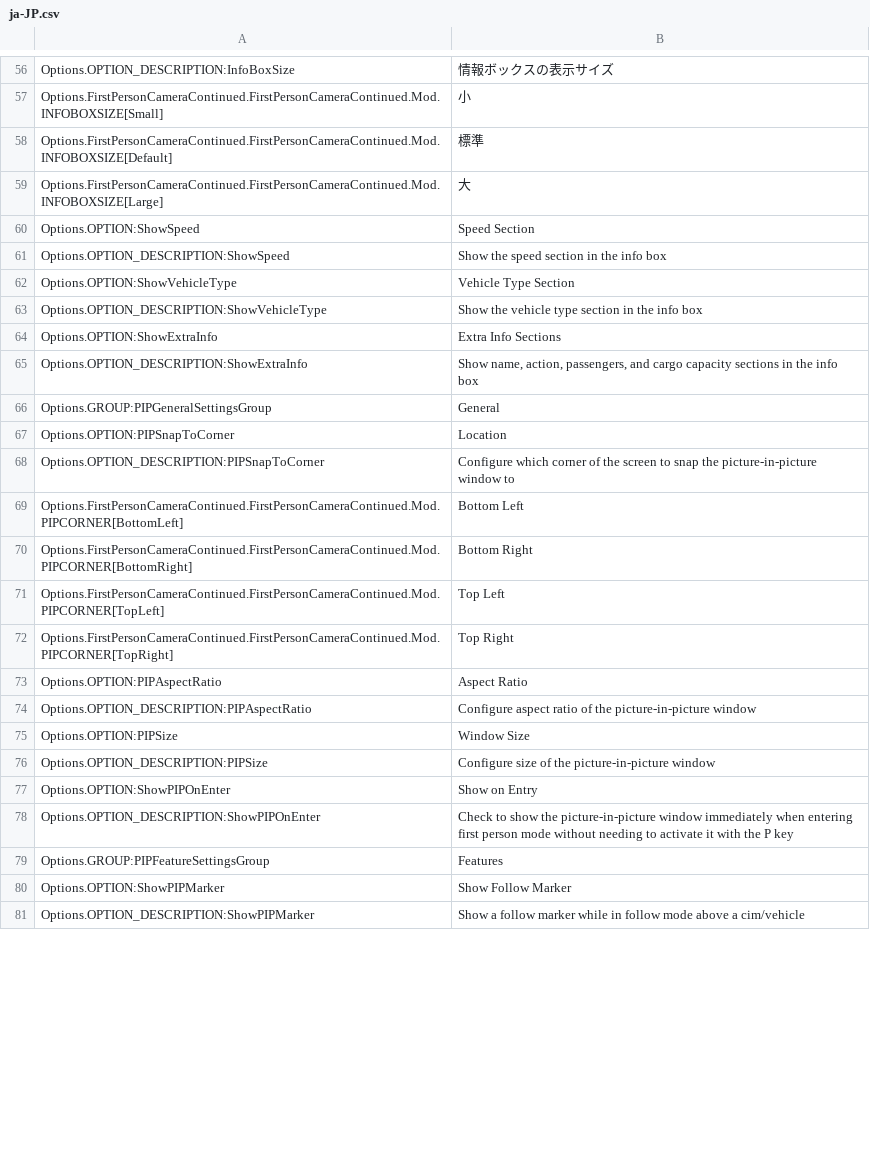
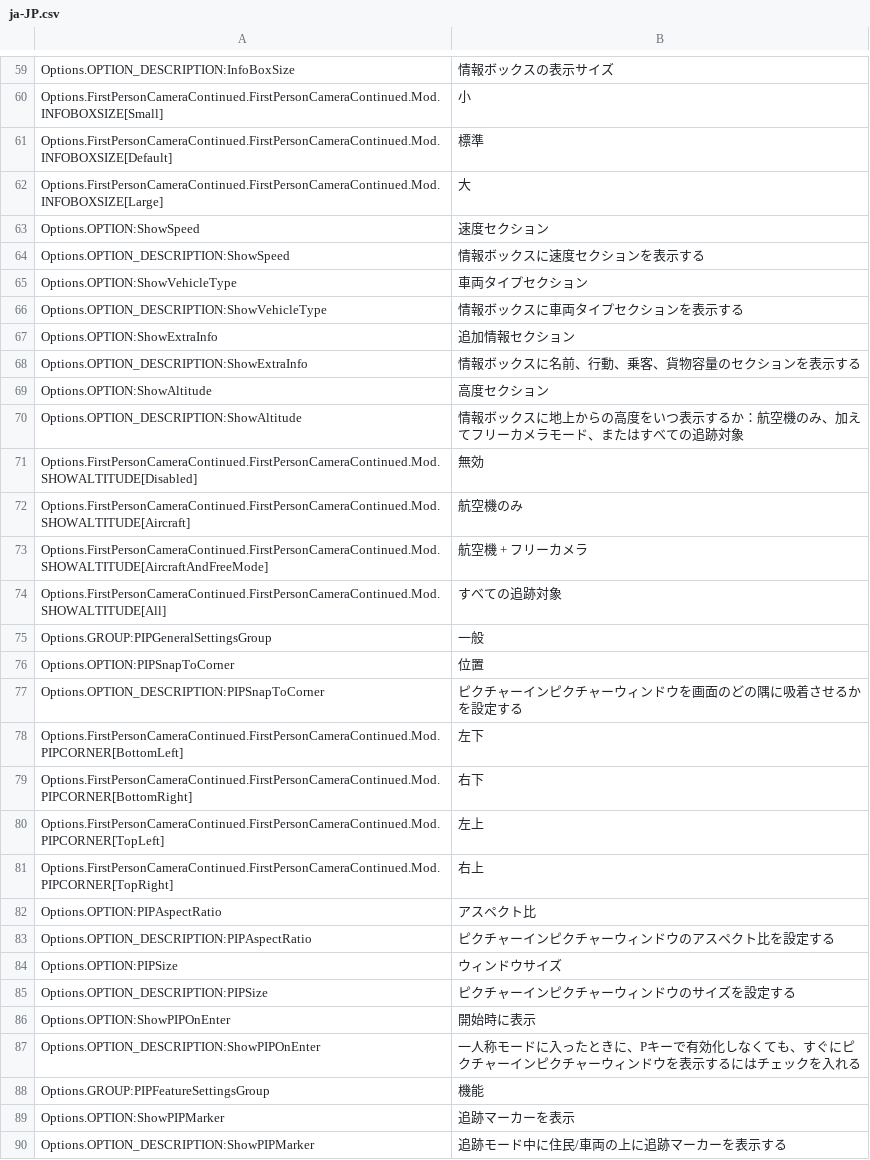
Before and after one commit to Cgameworld/FirstPersonCameraContinued, a CSV file: l10n/ja-JP.csv, drawn as a sheet; only a part is shown, gaps mark what is left out; the diff covers the shown part only.

```diff
--- a/l10n/ja-JP.csv
+++ b/l10n/ja-JP.csv
@@ -59,23 +62,29 @@
 "Options.FirstPersonCameraContinued.FirstPersonCameraContinued.Mod.INFOBOXSIZE[Large]","大"
-"Options.OPTION:ShowSpeed","Speed Section"
-"Options.OPTION_DESCRIPTION:ShowSpeed","Show the speed section in the info box"
-"Options.OPTION:ShowVehicleType","Vehicle Type Section"
-"Options.OPTION_DESCRIPTION:ShowVehicleType","Show the vehicle type section in the info box"
-"Options.OPTION:ShowExtraInfo","Extra Info Sections"
-"Options.OPTION_DESCRIPTION:ShowExtraInfo","Show name, action, passengers, and cargo capacity sections in the info box"
-"Options.GROUP:PIPGeneralSettingsGroup","General"
-"Options.OPTION:PIPSnapToCorner","Location"
-"Options.OPTION_DESCRIPTION:PIPSnapToCorner","Configure which corner of the screen to snap the picture-in-picture window to"
-"Options.FirstPersonCameraContinued.FirstPersonCameraContinued.Mod.PIPCORNER[BottomLeft]","Bottom Left"
-"Options.FirstPersonCameraContinued.FirstPersonCameraContinued.Mod.PIPCORNER[BottomRight]","Bottom Right"
-"Options.FirstPersonCameraContinued.FirstPersonCameraContinued.Mod.PIPCORNER[TopLeft]","Top Left"
-"Options.FirstPersonCameraContinued.FirstPersonCameraContinued.Mod.PIPCORNER[TopRight]","Top Right"
-"Options.OPTION:PIPAspectRatio","Aspect Ratio"
-"Options.OPTION_DESCRIPTION:PIPAspectRatio","Configure aspect ratio of the picture-in-picture window"
-"Options.OPTION:PIPSize","Window Size"
-"Options.OPTION_DESCRIPTION:PIPSize","Configure size of the picture-in-picture window"
-"Options.OPTION:ShowPIPOnEnter","Show on Entry"
-"Options.OPTION_DESCRIPTION:ShowPIPOnEnter","Check to show the picture-in-picture window immediately when entering first person mode without needing to activate it with the P key"
-"Options.GROUP:PIPFeatureSettingsGroup","Features"
-"Options.OPTION:ShowPIPMarker","Show Follow Marker"
-"Options.OPTION_DESCRIPTION:ShowPIPMarker","Show a follow marker while in follow mode above a cim/vehicle"
+"Options.OPTION:ShowSpeed","速度セクション"
+"Options.OPTION_DESCRIPTION:ShowSpeed","情報ボックスに速度セクションを表示する"
+"Options.OPTION:ShowVehicleType","車両タイプセクション"
+"Options.OPTION_DESCRIPTION:ShowVehicleType","情報ボックスに車両タイプセクションを表示する"
+"Options.OPTION:ShowExtraInfo","追加情報セクション"
+"Options.OPTION_DESCRIPTION:ShowExtraInfo","情報ボックスに名前、行動、乗客、貨物容量のセクションを表示する"
+"Options.OPTION:ShowAltitude","高度セクション"
+"Options.OPTION_DESCRIPTION:ShowAltitude","情報ボックスに地上からの高度をいつ表示するか：航空機のみ、加えてフリーカメラモード、またはすべての追跡対象"
+"Options.FirstPersonCameraContinued.FirstPersonCameraContinued.Mod.SHOWALTITUDE[Disabled]","無効"
+"Options.FirstPersonCameraContinued.FirstPersonCameraContinued.Mod.SHOWALTITUDE[Aircraft]","航空機のみ"
+"Options.FirstPersonCameraContinued.FirstPersonCameraContinued.Mod.SHOWALTITUDE[AircraftAndFreeMode]","航空機 + フリーカメラ"
+"Options.FirstPersonCameraContinued.FirstPersonCameraContinued.Mod.SHOWALTITUDE[All]","すべての追跡対象"
+"Options.GROUP:PIPGeneralSettingsGroup","一般"
+"Options.OPTION:PIPSnapToCorner","位置"
+"Options.OPTION_DESCRIPTION:PIPSnapToCorner","ピクチャーインピクチャーウィンドウを画面のどの隅に吸着させるかを設定する"
+"Options.FirstPersonCameraContinued.FirstPersonCameraContinued.Mod.PIPCORNER[BottomLeft]","左下"
+"Options.FirstPersonCameraContinued.FirstPersonCameraContinued.Mod.PIPCORNER[BottomRight]","右下"
+"Options.FirstPersonCameraContinued.FirstPersonCameraContinued.Mod.PIPCORNER[TopLeft]","左上"
+"Options.FirstPersonCameraContinued.FirstPersonCameraContinued.Mod.PIPCORNER[TopRight]","右上"
+"Options.OPTION:PIPAspectRatio","アスペクト比"
+"Options.OPTION_DESCRIPTION:PIPAspectRatio","ピクチャーインピクチャーウィンドウのアスペクト比を設定する"
+"Options.OPTION:PIPSize","ウィンドウサイズ"
+"Options.OPTION_DESCRIPTION:PIPSize","ピクチャーインピクチャーウィンドウのサイズを設定する"
+"Options.OPTION:ShowPIPOnEnter","開始時に表示"
+"Options.OPTION_DESCRIPTION:ShowPIPOnEnter","一人称モードに入ったときに、Pキーで有効化しなくても、すぐにピクチャーインピクチャーウィンドウを表示するにはチェックを入れる"
+"Options.GROUP:PIPFeatureSettingsGroup","機能"
+"Options.OPTION:ShowPIPMarker","追跡マーカーを表示"
+"Options.OPTION_DESCRIPTION:ShowPIPMarker","追跡モード中に住民/車両の上に追跡マーカーを表示する"
```
Also changed, not shown: 21 added rows and 20 edited cells elsewhere in this file, l10n/de-DE.csv, l10n/ko-KR.csv, 9 other files.
